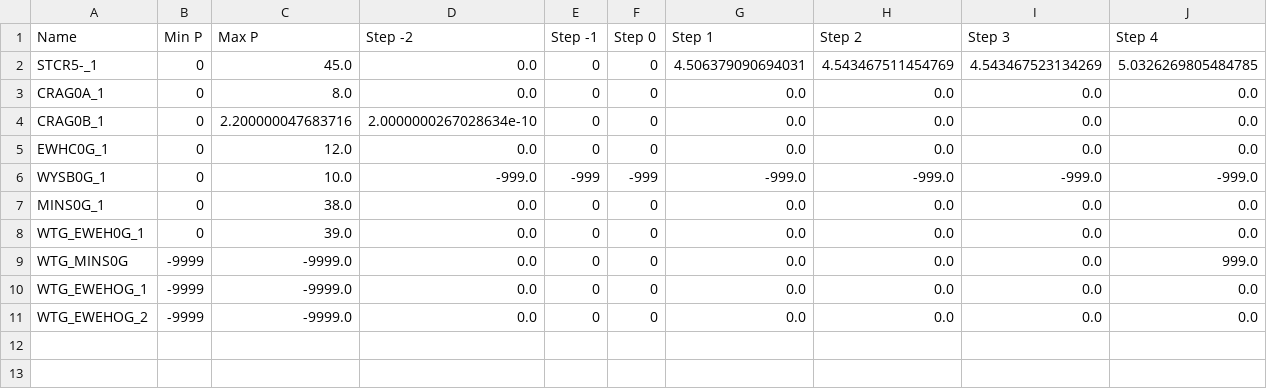
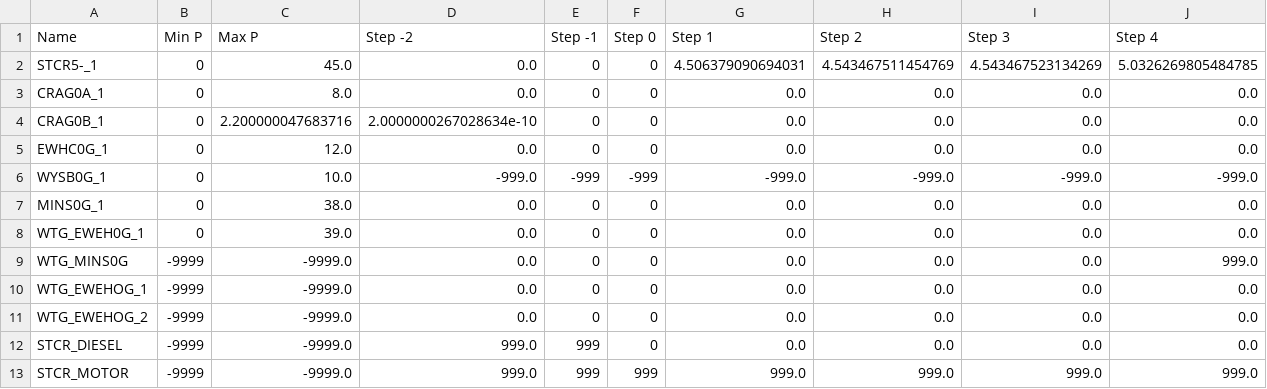
Before and after one commit to TNEI-Services-NI/desktopstudies, a CSV file: package/data/simtool/restorationsteps/Opt5/chapelcross/generators_active_power.csv, drawn as a sheet; only a part is shown; rows hold the shown columns only; the diff names each change by its address in the sheet, - before the commit and + after, or states it on an @@ line.

```diff
--- a/package/data/simtool/restorationsteps/Opt5/chapelcross/generators_active_power.csv
+++ b/package/data/simtool/restorationsteps/Opt5/chapelcross/generators_active_power.csv
+row 12: STCR_DIESEL | -9999 | -9999.0 | 999.0 | 999 | 0 | 0.0 | 0.0 | 0.0 | 0.0
+row 13: STCR_MOTOR | -9999 | -9999.0 | 999.0 | 999 | 999 | 999.0 | 999.0 | 999.0 | 999.0
```
Also changed, not shown: package/data/simtool/restorationsteps/Opt5/chapelcross/alldata.csv, package/data/simtool/restorationsteps/Opt5/chapelcross/generators_rating.csv, 6 other files.
